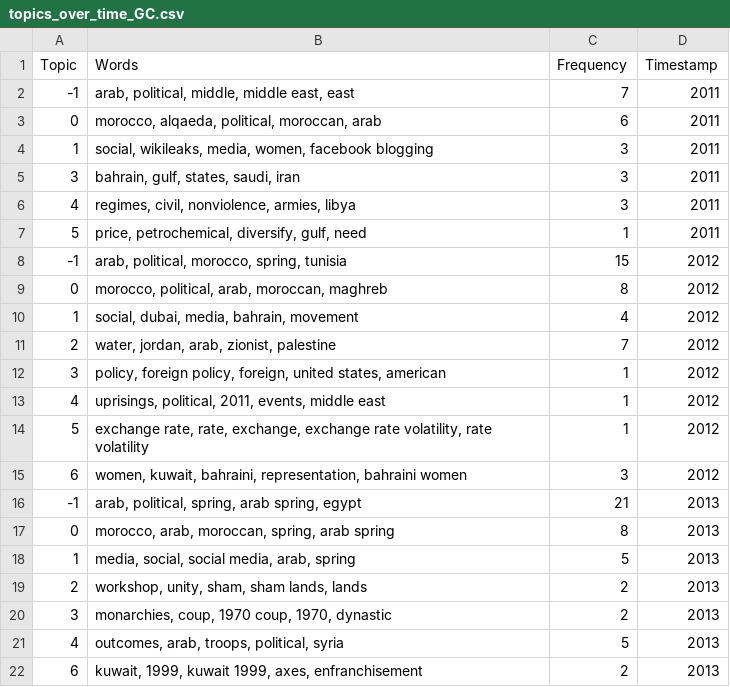
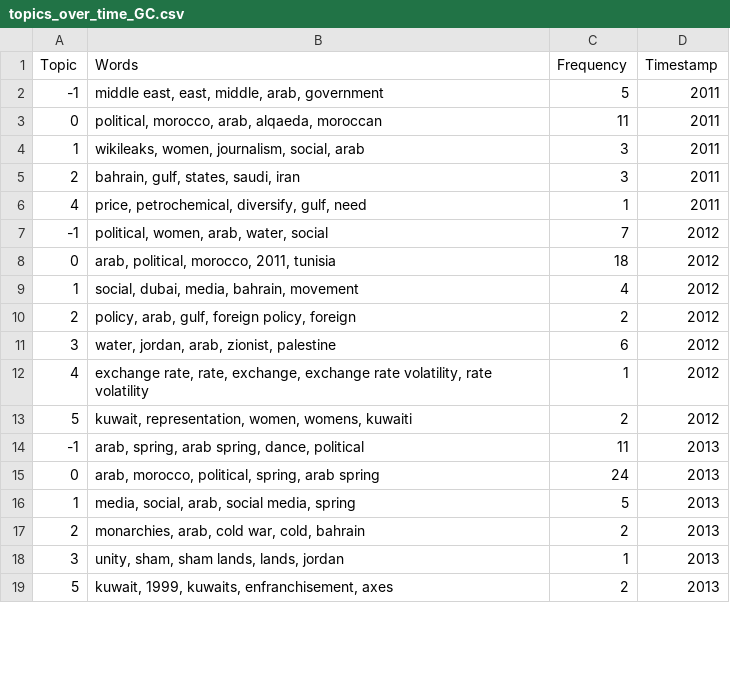
Before and after one commit to YasAsgari/Arab_spring_scholarly_attention, a CSV file: Supp-Material/Attention/Topics of attention AS/topics_over_time_GC.csv, drawn as a sheet; only a part is shown; the diff covers the shown part only.

```diff
--- a/Supp-Material/Attention/Topics of attention AS/topics_over_time_GC.csv
+++ b/Supp-Material/Attention/Topics of attention AS/topics_over_time_GC.csv
@@ -1,22 +1,19 @@
 Topic,Words,Frequency,Timestamp
--1,"arab, political, middle, middle east, east",7,2011
-0,"morocco, alqaeda, political, moroccan, arab",6,2011
-1,"social, wikileaks, media, women, facebook blogging",3,2011
-3,"bahrain, gulf, states, saudi, iran",3,2011
-4,"regimes, civil, nonviolence, armies, libya",3,2011
-5,"price, petrochemical, diversify, gulf, need",1,2011
--1,"arab, political, morocco, spring, tunisia",15,2012
-0,"morocco, political, arab, moroccan, maghreb",8,2012
+-1,"middle east, east, middle, arab, government",5,2011
+0,"political, morocco, arab, alqaeda, moroccan",11,2011
+1,"wikileaks, women, journalism, social, arab",3,2011
+2,"bahrain, gulf, states, saudi, iran",3,2011
+4,"price, petrochemical, diversify, gulf, need",1,2011
+-1,"political, women, arab, water, social",7,2012
+0,"arab, political, morocco, 2011, tunisia",18,2012
 1,"social, dubai, media, bahrain, movement",4,2012
-2,"water, jordan, arab, zionist, palestine",7,2012
-3,"policy, foreign policy, foreign, united states, american",1,2012
-4,"uprisings, political, 2011, events, middle east",1,2012
-5,"exchange rate, rate, exchange, exchange rate volatility, rate volatility",1,2012
-6,"women, kuwait, bahraini, representation, bahraini women",3,2012
--1,"arab, political, spring, arab spring, egypt",21,2013
-0,"morocco, arab, moroccan, spring, arab spring",8,2013
-1,"media, social, social media, arab, spring",5,2013
-2,"workshop, unity, sham, sham lands, lands",2,2013
-3,"monarchies, coup, 1970 coup, 1970, dynastic",2,2013
-4,"outcomes, arab, troops, political, syria",5,2013
-6,"kuwait, 1999, kuwait 1999, axes, enfranchisement",2,2013
+2,"policy, arab, gulf, foreign policy, foreign",2,2012
+3,"water, jordan, arab, zionist, palestine",6,2012
+4,"exchange rate, rate, exchange, exchange rate volatility, rate volatility",1,2012
+5,"kuwait, representation, women, womens, kuwaiti",2,2012
+-1,"arab, spring, arab spring, dance, political",11,2013
+0,"arab, morocco, political, spring, arab spring",24,2013
+1,"media, social, arab, social media, spring",5,2013
+2,"monarchies, arab, cold war, cold, bahrain",2,2013
+3,"unity, sham, sham lands, lands, jordan",1,2013
+5,"kuwait, 1999, kuwaits, enfranchisement, axes",2,2013
```
Also changed, not shown: 3 added rows, 9 removed rows and 65 edited cells elsewhere in this file, Supp-Material/Attention/Topics of attention AS/topics_over_time_CW.csv, Supp-Material/Attention/Topics of attention AS/topics_over_time_GO.csv, 3 other files.
